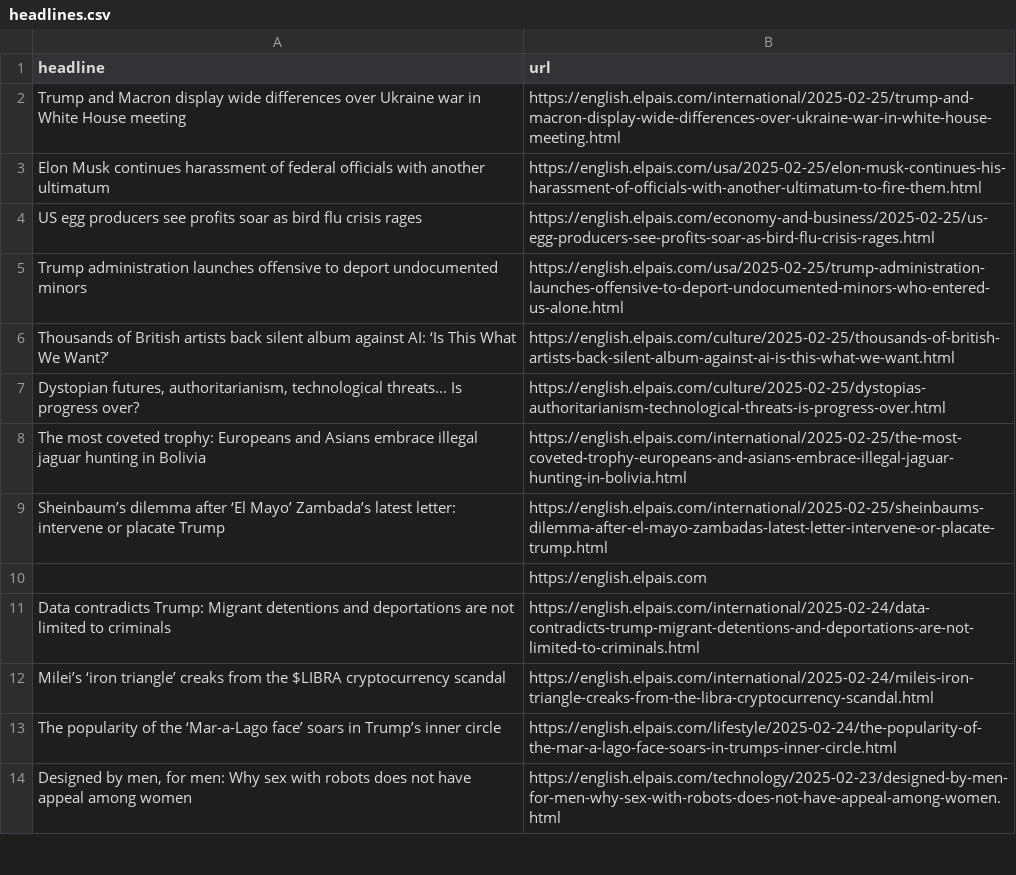
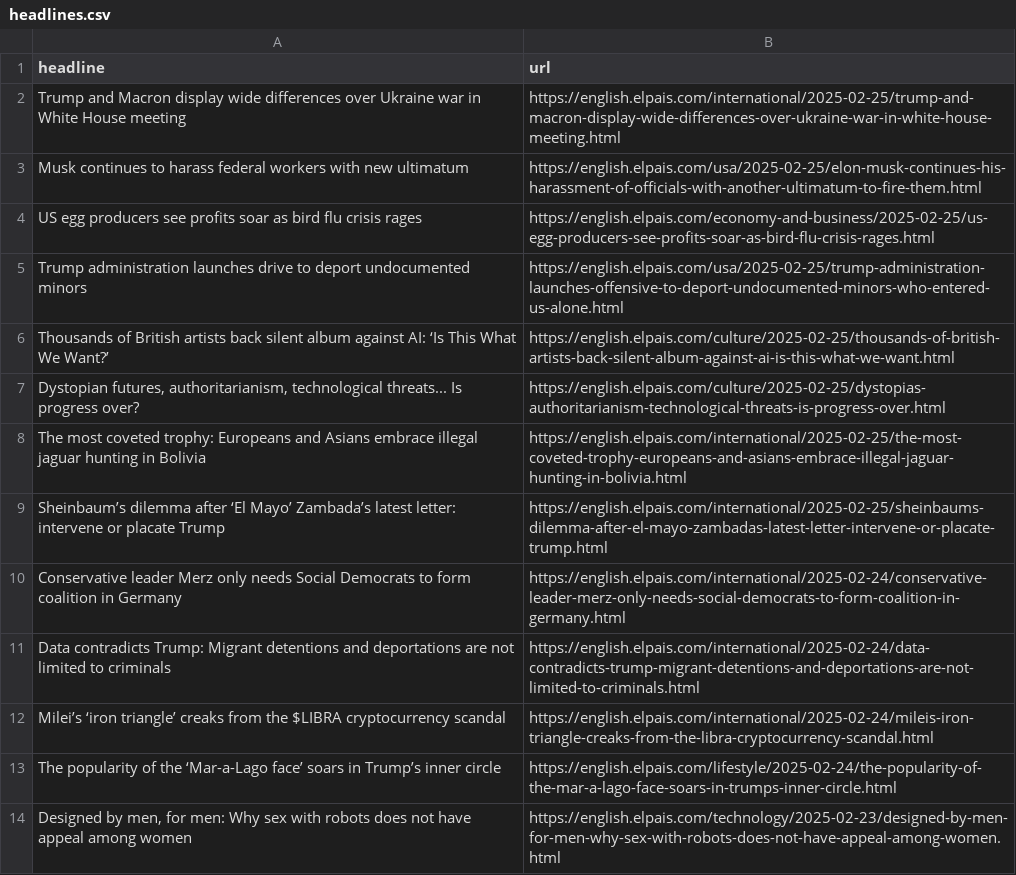
Before and after one commit to cmgsalazar/el-pais-autoscraper, a CSV file: headlines.csv, drawn as a sheet; only a part is shown.

```diff
--- a/headlines.csv
+++ b/headlines.csv
@@ -2,5 +2,5 @@ headline,url
 Trump and Macron display wide differences over Ukraine war in White House meeting,https://english.elpais.com/international/2025-02-25/trump-and-macron-display-wide-differences-over-ukraine-war-in-white-house-meeting.html
-Elon Musk continues harassment of federal officials with another ultimatum,https://english.elpais.com/usa/2025-02-25/elon-musk-continues-his-harassment-of-officials-with-another-ultimatum-to-fire-them.html
+Musk continues to harass federal workers with new ultimatum,https://english.elpais.com/usa/2025-02-25/elon-musk-continues-his-harassment-of-officials-with-another-ultimatum-to-fire-them.html
 US egg producers see profits soar as bird flu crisis rages ,https://english.elpais.com/economy-and-business/2025-02-25/us-egg-producers-see-profits-soar-as-bird-flu-crisis-rages.html
-Trump administration launches offensive to deport undocumented minors ,https://english.elpais.com/usa/2025-02-25/trump-administration-launches-offensive-to-deport-undocumented-minors-who-entered-us-alone.html
+Trump administration launches drive to deport undocumented minors,https://english.elpais.com/usa/2025-02-25/trump-administration-launches-offensive-to-deport-undocumented-minors-who-entered-us-alone.html
 Thousands of British artists back silent album against AI: ‘Is This What We Want?’,https://english.elpais.com/culture/2025-02-25/thousands-of-british-artists-back-silent-album-against-ai-is-this-what-we-want.html
@@ -9,3 +9,3 @@ The most coveted trophy: Europeans and Asians embrace illegal jaguar hunting in
 Sheinbaum’s dilemma after ‘El Mayo’ Zambada’s latest letter: intervene or placate Trump,https://english.elpais.com/international/2025-02-25/sheinbaums-dilemma-after-el-mayo-zambadas-latest-letter-intervene-or-placate-trump.html
-,https://english.elpais.com
+Conservative leader Merz only needs Social Democrats to form coalition in Germany,https://english.elpais.com/international/2025-02-24/conservative-leader-merz-only-needs-social-democrats-to-form-coalition-in-germany.html
 Data contradicts Trump: Migrant detentions and deportations are not limited to criminals,https://english.elpais.com/international/2025-02-24/data-contradicts-trump-migrant-detentions-and-deportations-are-not-limited-to-criminals.html
```
